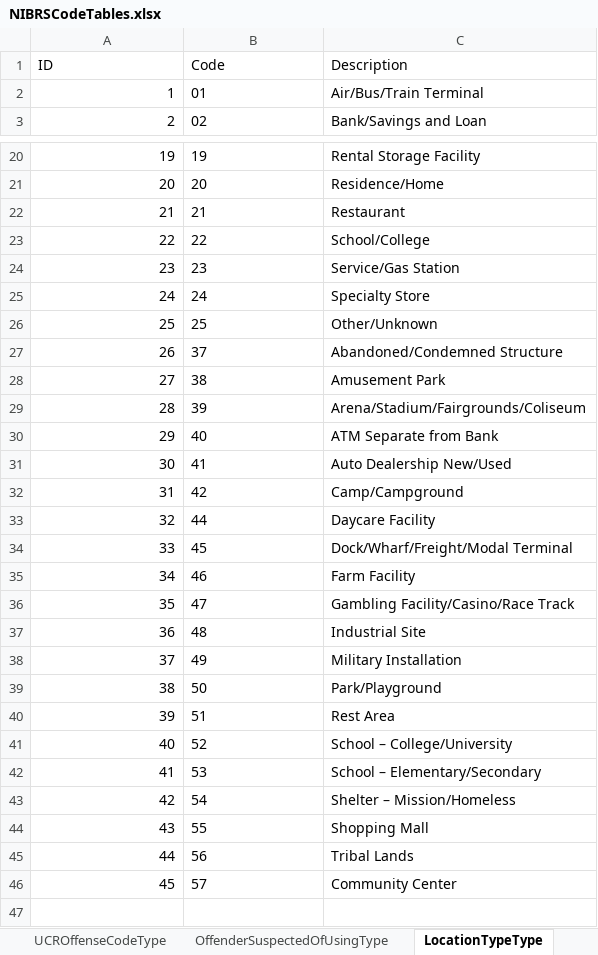
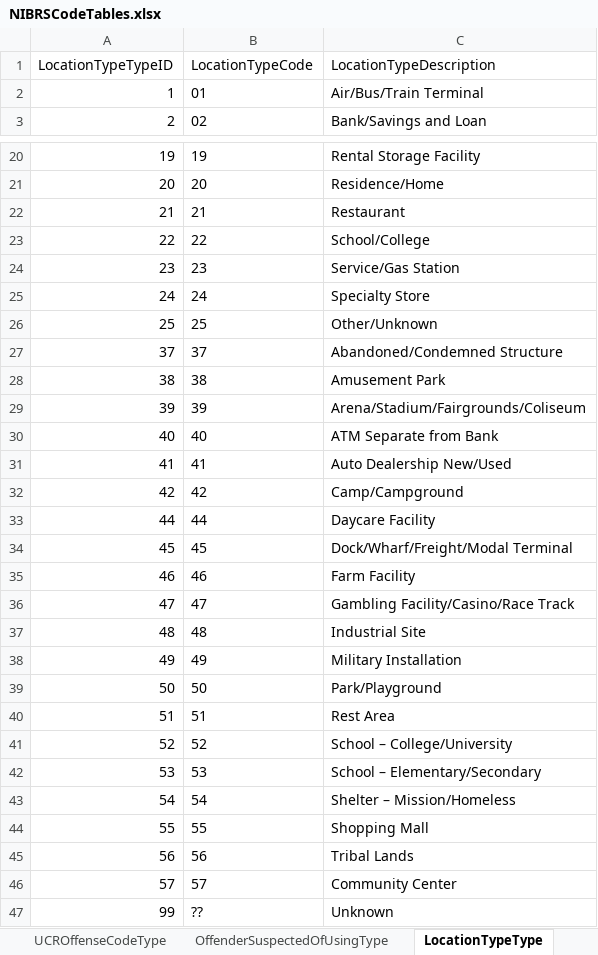
Before and after one commit to ojbc/analytics, an Excel workbook: nibrs/r-load/NIBRSCodeTables.xlsx, sheet LocationTypeType, drawn as a sheet; only a part is shown, gaps mark what is left out; values as stored, in another font and other column widths than the file's, no borders; removed rows and columns are numbered as before the commit, all else as after; the diff names each change by its address in the sheet, - before the commit and + after, or states it on an @@ line.

```diff
--- a/nibrs/r-load/NIBRSCodeTables.xlsx (sheet LocationTypeType)
+++ b/nibrs/r-load/NIBRSCodeTables.xlsx (sheet LocationTypeType)
-row 1: ID | Code | Description
+row 1: LocationTypeTypeID | LocationTypeCode | LocationTypeDescription
-A27: 26
+A27: 37
-A28: 27
+A28: 38
-A29: 28
+A29: 39
-A30: 29
+A30: 40
-A31: 30
+A31: 41
-A32: 31
+A32: 42
-A33: 32
+A33: 44
-A34: 33
+A34: 45
-A35: 34
+A35: 46
-A36: 35
+A36: 47
-A37: 36
+A37: 48
-A38: 37
+A38: 49
-A39: 38
+A39: 50
-A40: 39
+A40: 51
-A41: 40
+A41: 52
-A42: 41
+A42: 53
-A43: 42
+A43: 54
-A44: 43
+A44: 55
-A45: 44
+A45: 56
-A46: 45
+A46: 57
+row 47: 99 | ?? | Unknown
```
Also changed, not shown: sheet PropertyDescriptionType, sheet TypeOfCriminalActivityType, sheet BiasMotivationType, sheet SuspectedDrugTypeType, sheet MethodOfEntryType, sheet TypeDrugMeasurementType, 21 more sheets, 7 other files.
